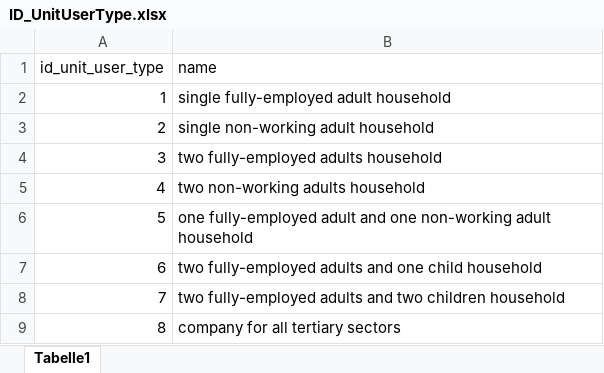
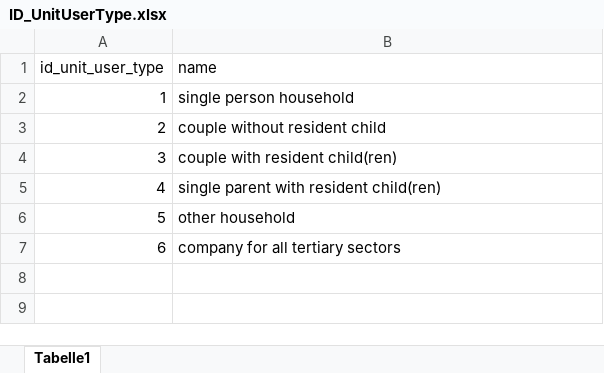
Before and after one commit to SongminYu/render, an Excel workbook: projects/test_building/input/ID_UnitUserType.xlsx, sheet Tabelle1, drawn as a sheet; values as stored, in another font and other column widths than the file's, no borders; table styles not drawn; removed rows and columns are numbered as before the commit, all else as after; the diff names each change by its address in the sheet, - before the commit and + after, or states it on an @@ line.

```diff
--- a/projects/test_building/input/ID_UnitUserType.xlsx (sheet Tabelle1)
+++ b/projects/test_building/input/ID_UnitUserType.xlsx (sheet Tabelle1)
-B2 (name): single fully-employed adult household
+B2 (name): single person household
-B3 (name): single non-working adult household
+B3 (name): couple without resident child
-B4 (name): two fully-employed adults household
+B4 (name): couple with resident child(ren)
-B5 (name): two non-working adults household
+B5 (name): single parent with resident child(ren)
-B6 (name): one fully-employed adult and one non-working adult household
+B6 (name): other household
-row 7: 6 | two fully-employed adults and one child household
-row 8: 7 | two fully-employed adults and two children household
@@ column A (id_unit_user_type) renumbered from row 7 down @@
```
Also changed, not shown: projects/test_building/input/Parameter_UnitDemandProfile_PersonNumberRelevance.xlsx, projects/test_building/input/Parameter_UnitUser_PersonNumber.xlsx, 12 other files.
